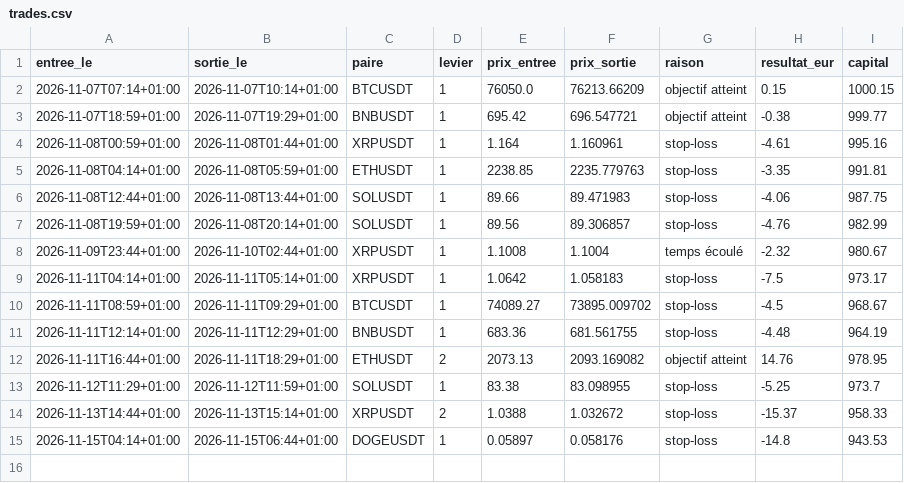
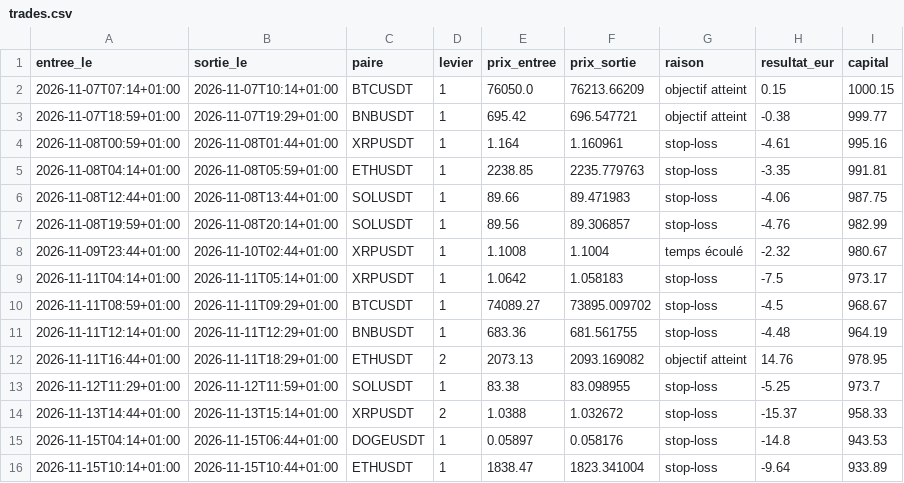
Before and after one commit to sandiemazer-cmd/simulation-trading-plus-plus, a CSV file: trades.csv, drawn as a sheet; the diff names each change by its address in the sheet, - before the commit and + after, or states it on an @@ line.

```diff
--- a/trades.csv
+++ b/trades.csv
+row 16: 2026-11-15T10:14+01:00 | 2026-11-15T10:44+01:00 | ETHUSDT | 1 | 1838.47 | 1823.341004 | stop-loss | -9.64 | 933.89
```
Also changed, not shown: 1 other file.
